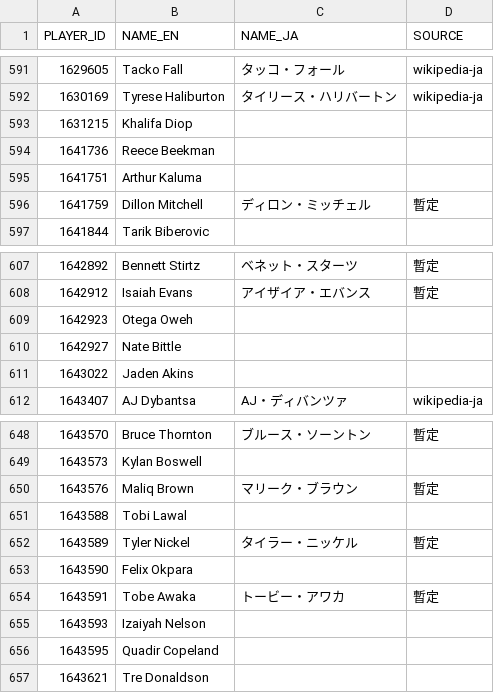
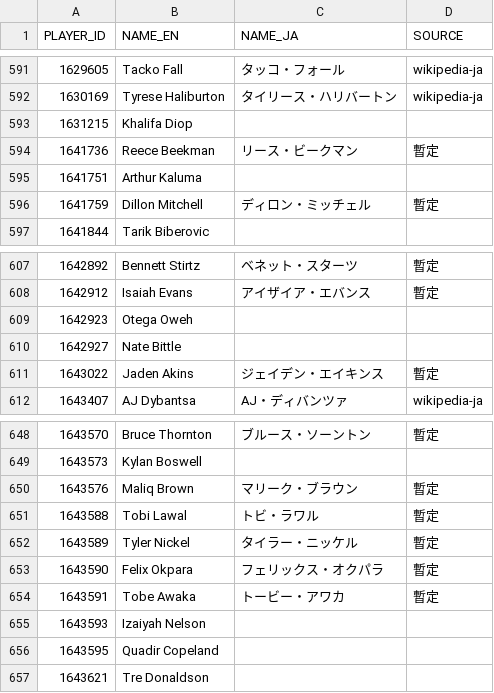
Before and after one commit to fuku8/nba-data, a CSV file: data/player_names_ja.csv, drawn as a sheet; only a part is shown, gaps mark what is left out.

```diff
--- a/data/player_names_ja.csv
+++ b/data/player_names_ja.csv
@@ -593,3 +593,3 @@ PLAYER_ID,NAME_EN,NAME_JA,SOURCE
 1631215,Khalifa Diop,,
-1641736,Reece Beekman,,
+1641736,Reece Beekman,リース・ビークマン,暫定
 1641751,Arthur Kaluma,,
@@ -610,3 +610,3 @@ PLAYER_ID,NAME_EN,NAME_JA,SOURCE
 1642927,Nate Bittle,,
-1643022,Jaden Akins,,
+1643022,Jaden Akins,ジェイデン・エイキンス,暫定
 1643407,AJ Dybantsa,AJ・ディバンツァ,wikipedia-ja
@@ -650,5 +650,5 @@ PLAYER_ID,NAME_EN,NAME_JA,SOURCE
 1643576,Maliq Brown,マリーク・ブラウン,暫定
-1643588,Tobi Lawal,,
+1643588,Tobi Lawal,トビ・ラワル,暫定
 1643589,Tyler Nickel,タイラー・ニッケル,暫定
-1643590,Felix Okpara,,
+1643590,Felix Okpara,フェリックス・オクパラ,暫定
 1643591,Tobe Awaka,トービー・アワカ,暫定
```
